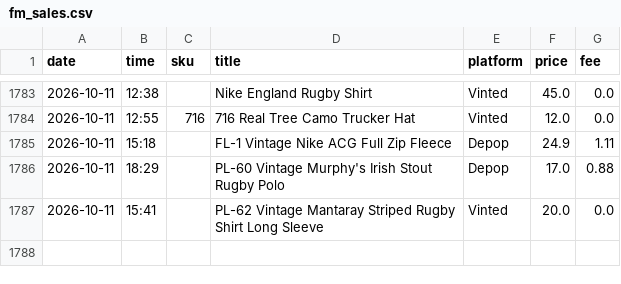
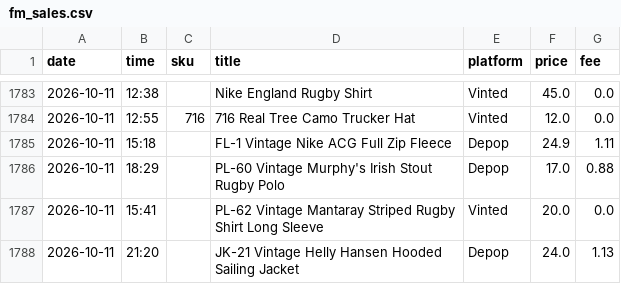
Before and after one commit to notanotherwholesale-sudo/fm-sales-tracker, a CSV file: fm_sales.csv, drawn as a sheet; only a part is shown, gaps mark what is left out.

```diff
--- a/fm_sales.csv
+++ b/fm_sales.csv
@@ -1787 +1787,2 @@ date,time,sku,title,platform,price,fee
 2026-10-11,15:41,,PL-62 Vintage Mantaray Striped Rugby Shirt Long Sleeve,Vinted,20.0,0.0
+2026-10-11,21:20,,JK-21 Vintage Helly Hansen Hooded Sailing Jacket,Depop,24.0,1.13
```
Also changed, not shown: delist_queue.csv, 2 other files.
